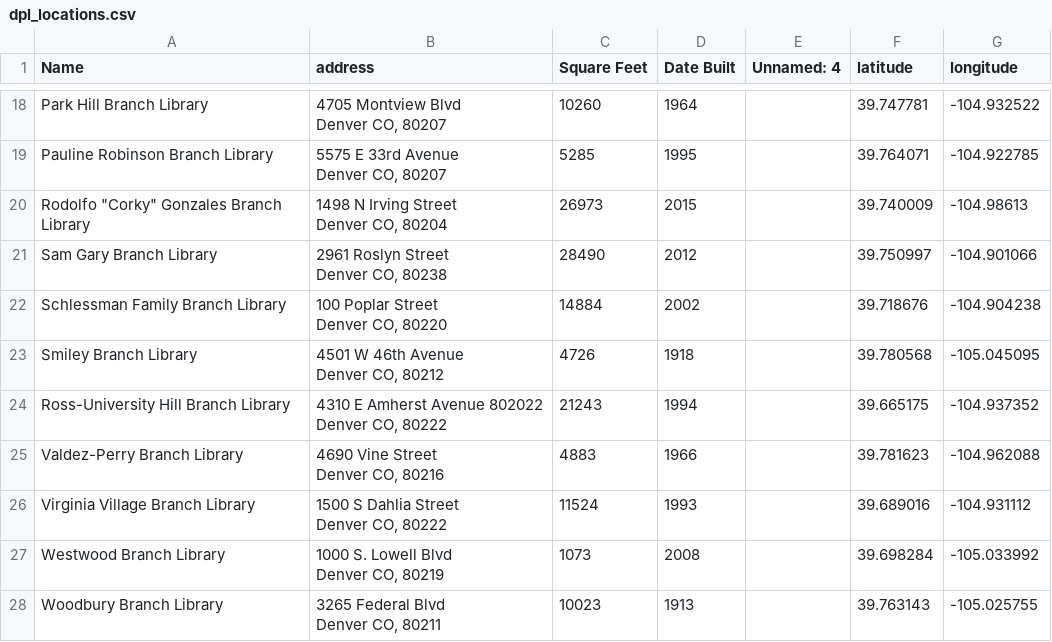
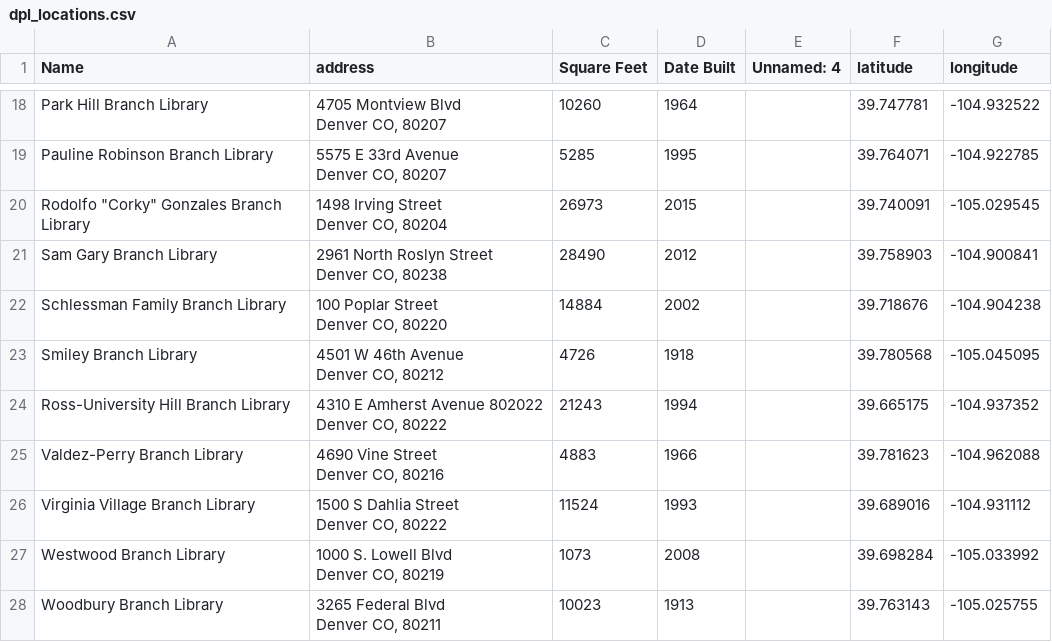
Before and after one commit to aschonhoff/Project-files, a CSV file: dpl_files/dpl_locations.csv, drawn as a sheet; only a part is shown, gaps mark what is left out.

Commit message:
Add files via upload

```diff
--- a/dpl_files/dpl_locations.csv
+++ b/dpl_files/dpl_locations.csv
@@ -37,6 +37,6 @@ Pauline Robinson Branch Library,"5575 E 33rd Avenue
 Denver CO, 80207",5285,1995,,39.764071,-104.922785
-"Rodolfo ""Corky"" Gonzales Branch Library","1498 N Irving Street
-Denver CO, 80204",26973,2015,,39.740009,-104.98613
-Sam Gary Branch Library,"2961 Roslyn Street
-Denver CO, 80238",28490,2012,,39.750997,-104.901066
+"Rodolfo ""Corky"" Gonzales Branch Library","1498 Irving Street
+Denver CO, 80204",26973,2015,,39.740091,-105.029545
+Sam Gary Branch Library,"2961 North Roslyn Street
+Denver CO, 80238",28490,2012,,39.758903,-104.900841
 Schlessman Family Branch Library,"100 Poplar Street
```
